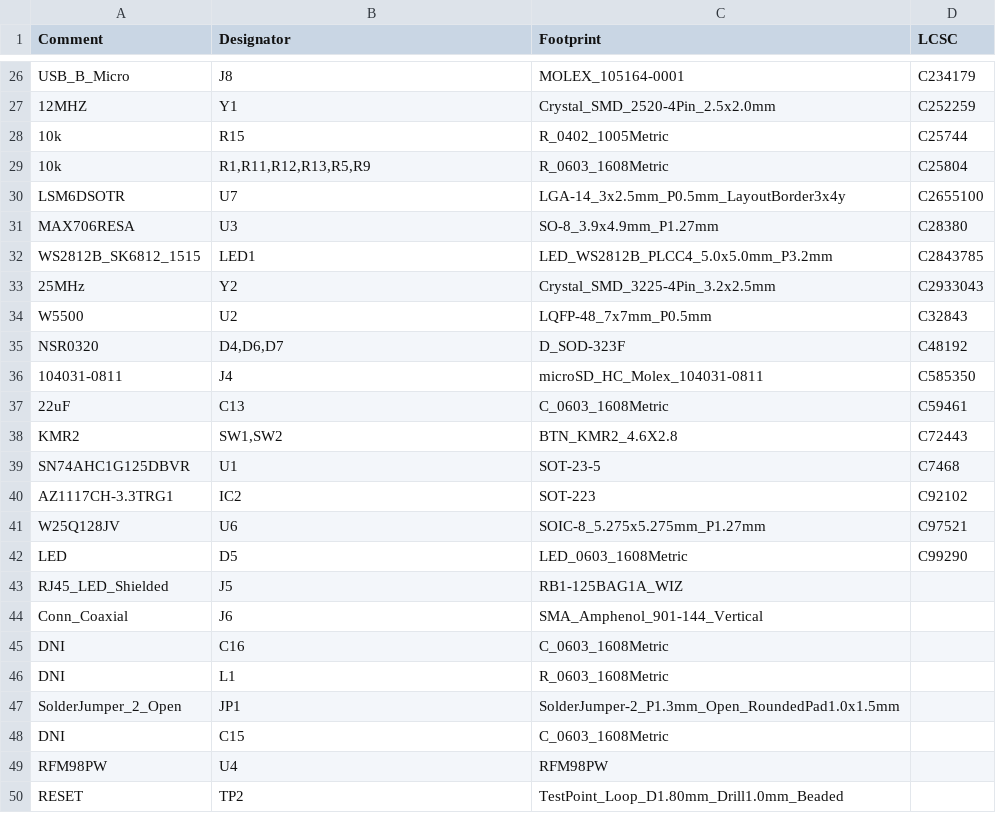
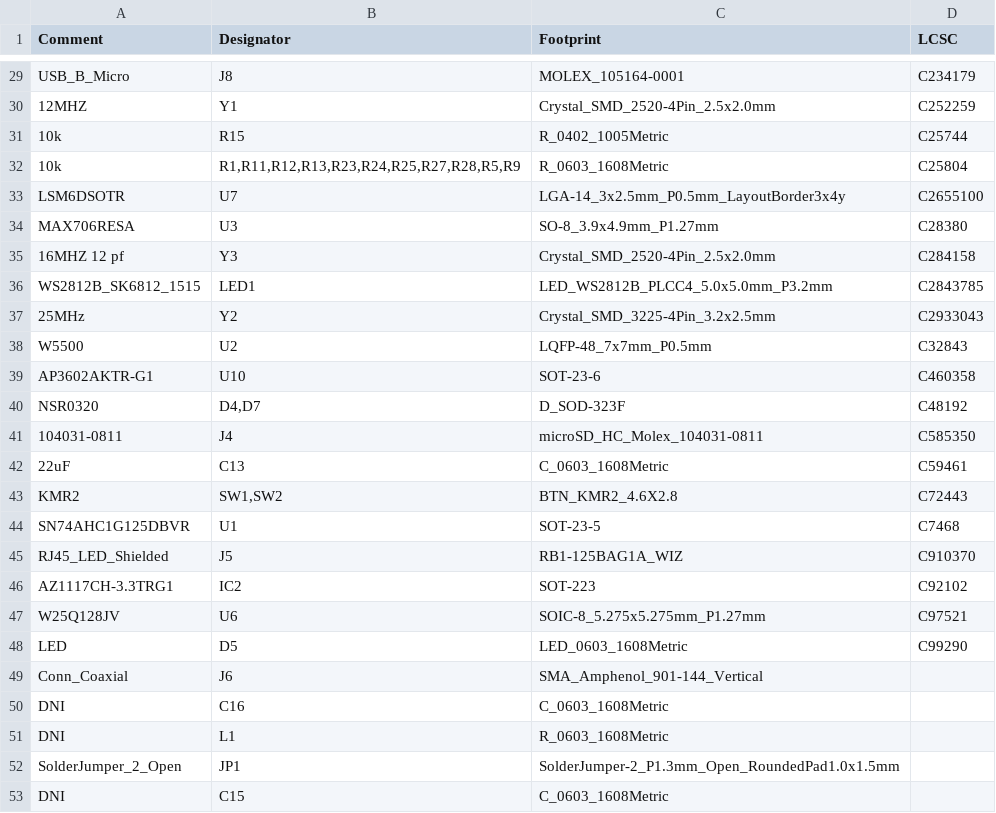
Before and after one commit to proveskit/development_boards, a CSV file: flight_computer_dev_board/flight_computer_dev_board_rfm98pw/V1/jlcpcb/production_files/BOM-flight_computer_dev_board_rfm98pw.csv, drawn as a sheet; only a part is shown, gaps mark what is left out; the shorter side is filled out with more unchanged rows; the diff covers the shown part only.

```diff
--- a/flight_computer_dev_board/flight_computer_dev_board_rfm98pw/V1/jlcpcb/production_files/BOM-flight_computer_dev_board_rfm98pw.csv
+++ b/flight_computer_dev_board/flight_computer_dev_board_rfm98pw/V1/jlcpcb/production_files/BOM-flight_computer_dev_board_rfm98pw.csv
@@ -28,5 +31,6 @@ USB_B_Micro,J8,MOLEX_105164-0001,C234179
 10k,R15,R_0402_1005Metric,C25744
-10k,"R1,R11,R12,R13,R5,R9",R_0603_1608Metric,C25804
+10k,"R1,R11,R12,R13,R23,R24,R25,R27,R28,R5,R9",R_0603_1608Metric,C25804
 LSM6DSOTR,U7,LGA-14_3x2.5mm_P0.5mm_LayoutBorder3x4y,C2655100
 MAX706RESA,U3,SO-8_3.9x4.9mm_P1.27mm,C28380
+16MHZ 12 pf,Y3,Crystal_SMD_2520-4Pin_2.5x2.0mm,C284158
 WS2812B_SK6812_1515,LED1,LED_WS2812B_PLCC4_5.0x5.0mm_P3.2mm,C2843785
@@ -34,3 +38,4 @@ WS2812B_SK6812_1515,LED1,LED_WS2812B_PLCC4_5.0x5.0mm_P3.2mm,C2843785
 W5500,U2,LQFP-48_7x7mm_P0.5mm,C32843
-NSR0320,"D4,D6,D7",D_SOD-323F,C48192
+AP3602AKTR-G1,U10,SOT-23-6,C460358
+NSR0320,"D4,D7",D_SOD-323F,C48192
 104031-0811,J4,microSD_HC_Molex_104031-0811,C585350
@@ -39,2 +44,3 @@ KMR2,"SW1,SW2",BTN_KMR2_4.6X2.8,C72443
 SN74AHC1G125DBVR,U1,SOT-23-5,C7468
+RJ45_LED_Shielded,J5,RB1-125BAG1A_WIZ,C910370
 AZ1117CH-3.3TRG1,IC2,SOT-223,C92102
@@ -42,3 +48,2 @@ W25Q128JV,U6,SOIC-8_5.275x5.275mm_P1.27mm,C97521
 LED,D5,LED_0603_1608Metric,C99290
-RJ45_LED_Shielded,J5,RB1-125BAG1A_WIZ,
 Conn_Coaxial,J6,SMA_Amphenol_901-144_Vertical,
```
Also changed, not shown: 8 added rows and 5 edited cells elsewhere in this file, flight_computer_dev_board/flight_computer_dev_board_rfm98pw/V1/jlcpcb/production_files/CPL-flight_computer_dev_board_rfm98pw.csv, 48 other files.
